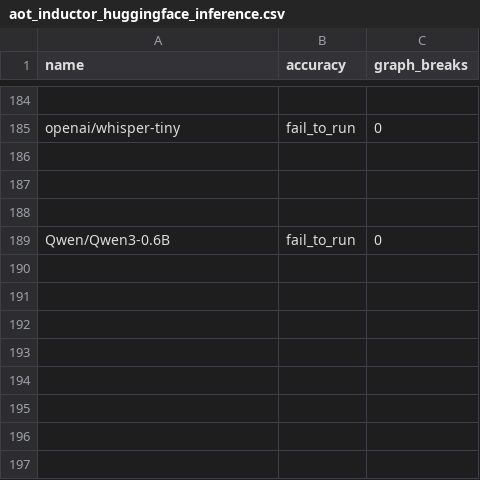
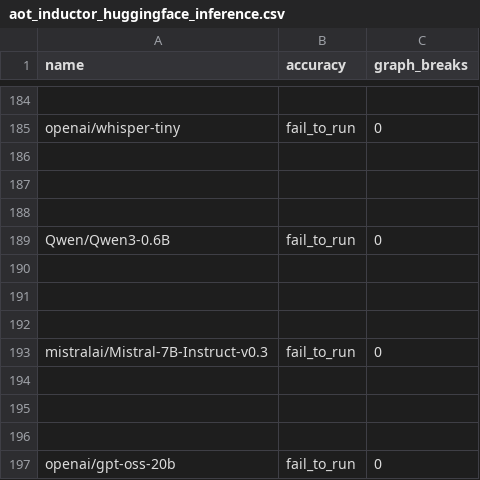
Before and after one commit to huznegoods/pytorch, a CSV file: benchmarks/dynamo/ci_expected_accuracy/aot_inductor_huggingface_inference.csv, drawn as a sheet; only a part is shown, gaps mark what is left out; the diff names each change by its address in the sheet, - before the commit and + after, or states it on an @@ line.

```diff
--- a/benchmarks/dynamo/ci_expected_accuracy/aot_inductor_huggingface_inference.csv
+++ b/benchmarks/dynamo/ci_expected_accuracy/aot_inductor_huggingface_inference.csv
+row 190: (empty)
+row 191: (empty)
+row 192: (empty)
+row 193: mistralai/Mistral-7B-Instruct-v0.3 | fail_to_run | 0
+row 194: (empty)
+row 195: (empty)
+row 196: (empty)
+row 197: openai/gpt-oss-20b | fail_to_run | 0
```
Also changed, not shown: benchmarks/dynamo/ci_expected_accuracy/aot_eager_huggingface_inference.csv, benchmarks/dynamo/ci_expected_accuracy/cpu_inductor_amp_freezing_huggingface_inference.csv, 12 other files.
